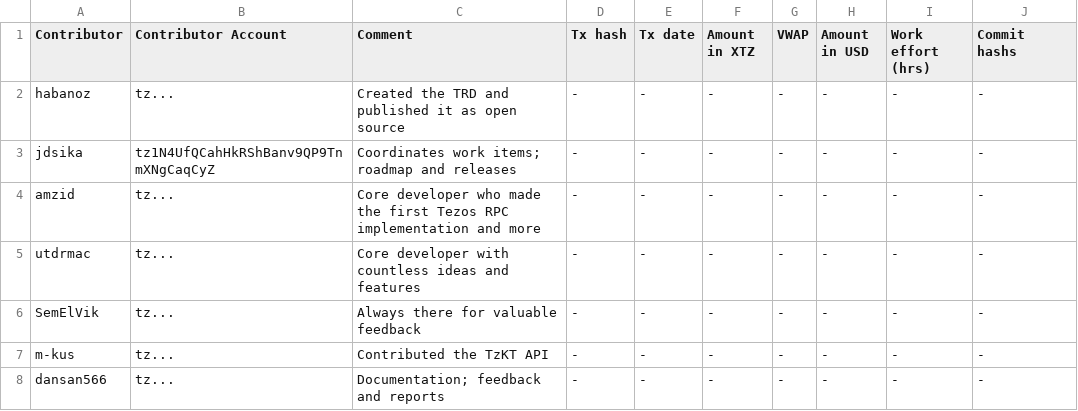
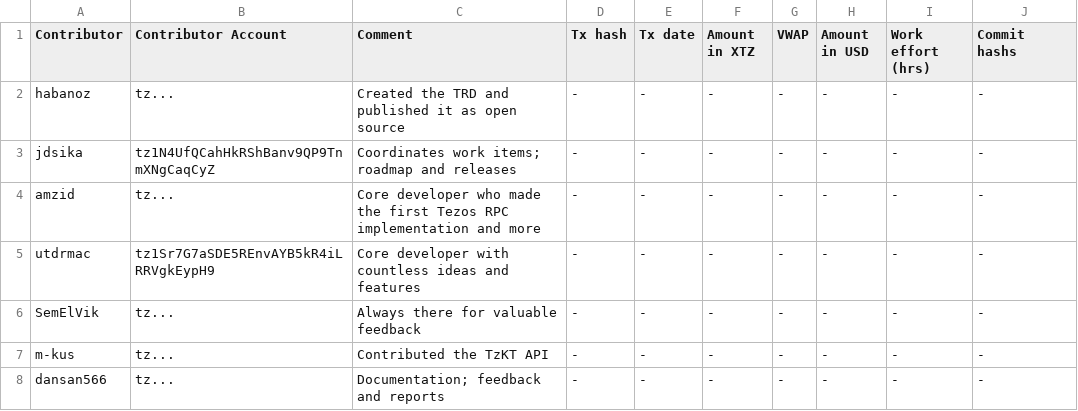
Before and after one commit to tezos-reward-distributor-organization/tezos-reward-distributor, a CSV file: contributor_payments.csv, drawn as a sheet.

Commit message:
Added address

```diff
--- a/contributor_payments.csv
+++ b/contributor_payments.csv
@@ -4,3 +4,3 @@ jdsika, tz1N4UfQCahHkRShBanv9QP9TnmXNgCaqCyZ, Coordinates work items; roadmap an
 amzid, tz..., Core developer who made the first Tezos RPC implementation and more, -, -, -, -, -, -, -
-utdrmac, tz..., Core developer with countless ideas and features, -, -, -, -, -, -, -
+utdrmac, tz1Sr7G7aSDE5REnvAYB5kR4iLRRVgkEypH9, Core developer with countless ideas and features, -, -, -, -, -, -, -
 SemElVik , tz..., Always there for valuable feedback, -, -, -, -, -, -, -
```
